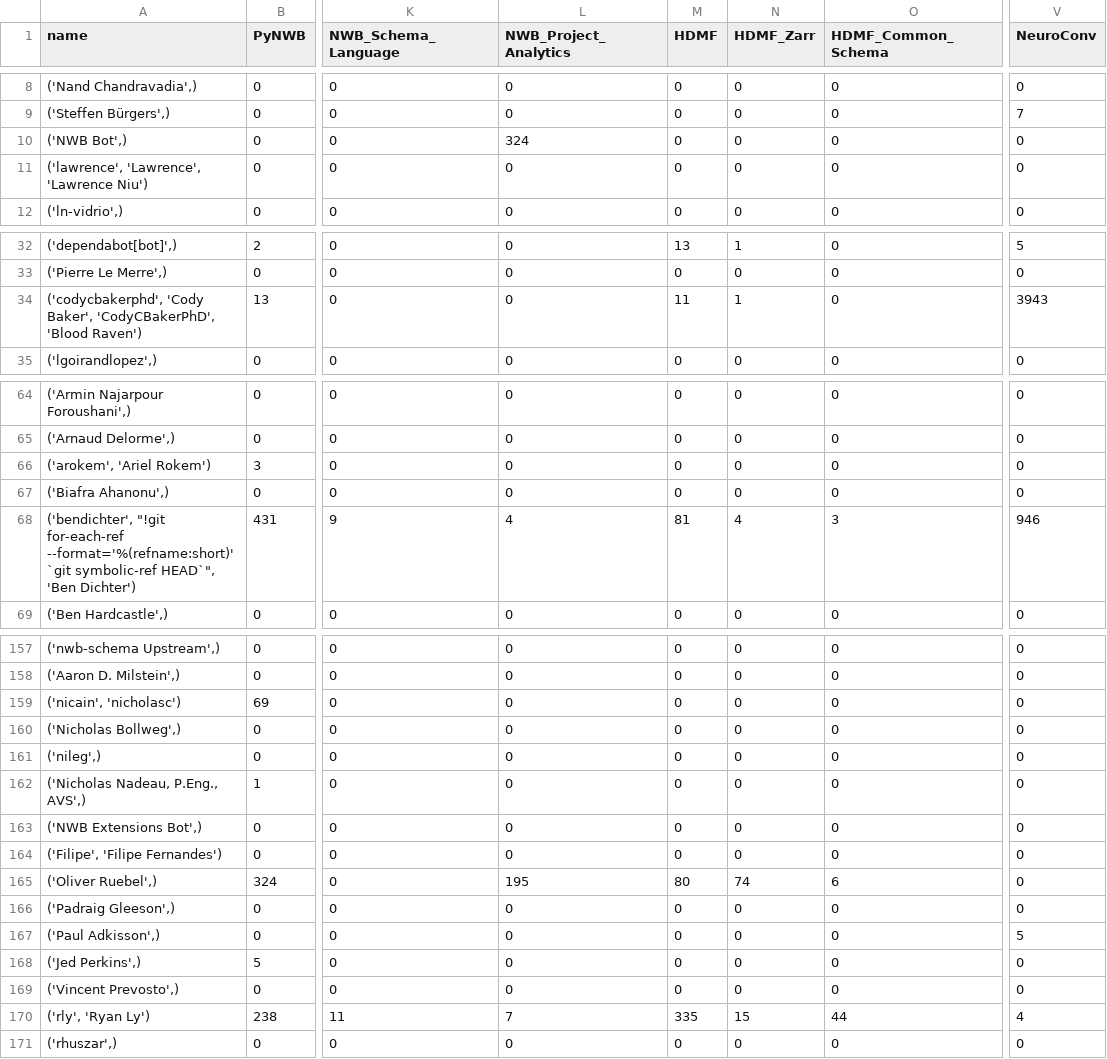
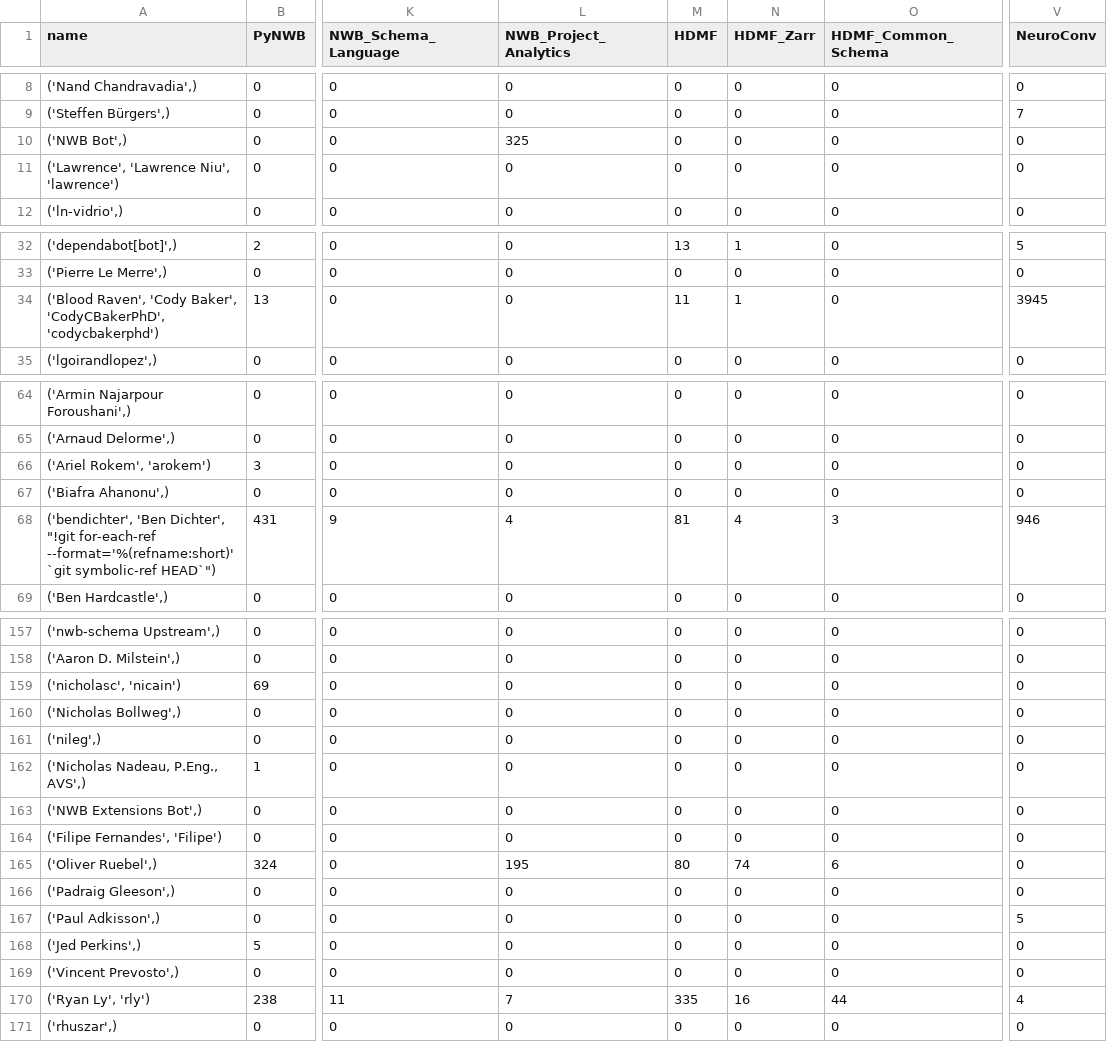
Before and after one commit to NeurodataWithoutBorders/nwb-project-analytics, a TSV file: data/contributors.tsv, drawn as a sheet; only a part is shown, gaps mark what is left out; the diff covers the shown part only; the diff names each change by its address in the sheet, - before the commit and + after, or states it on an @@ line.

```diff
--- a/data/contributors.tsv
+++ b/data/contributors.tsv
-L10 (NWB_Project_Analytics): 324
+L10 (NWB_Project_Analytics): 325
-A11 (name): ('lawrence', 'Lawrence', 'Lawrence Niu')
+A11 (name): ('Lawrence', 'Lawrence Niu', 'lawrence')
-A34 (name): ('codycbakerphd', 'Cody Baker', 'CodyCBakerPhD', 'Blood Raven')
+A34 (name): ('Blood Raven', 'Cody Baker', 'CodyCBakerPhD', 'codycbakerphd')
-V34 (NeuroConv): 3943
+V34 (NeuroConv): 3945
-A66 (name): ('arokem', 'Ariel Rokem')
+A66 (name): ('Ariel Rokem', 'arokem')
-A68 (name): ('bendichter', "!git for-each-ref --format='%(refname:short)' `git symbolic-ref HEAD`", 'Ben Dichter')
+A68 (name): ('bendichter', 'Ben Dichter', "!git for-each-ref --format='%(refname:short)' `git symbolic-ref HEAD`")
-A159 (name): ('nicain', 'nicholasc')
+A159 (name): ('nicholasc', 'nicain')
-A164 (name): ('Filipe', 'Filipe Fernandes')
+A164 (name): ('Filipe Fernandes', 'Filipe')
-A170 (name): ('rly', 'Ryan Ly')
+A170 (name): ('Ryan Ly', 'rly')
-N170 (HDMF_Zarr): 15
+N170 (HDMF_Zarr): 16
```
Also changed, not shown: 9 edited cells elsewhere in this file, 2 other files.
